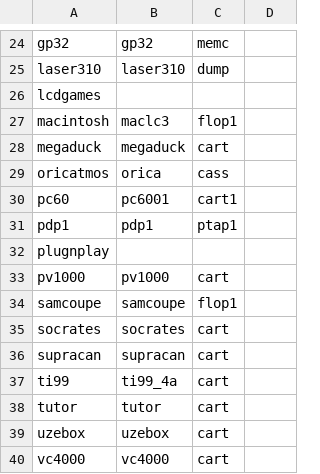
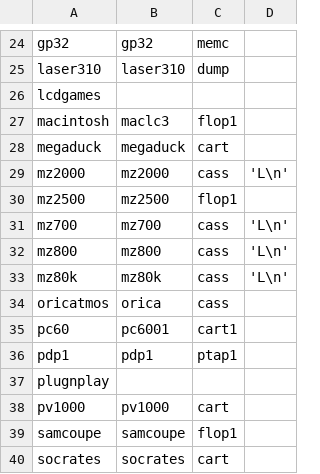
Before and after one commit to batocera-linux/batocera.linux, a CSV file: package/batocera/core/batocera-configgen/data/mame/messSystems.csv, drawn as a sheet; only a part is shown, gaps mark what is left out; the shorter side is filled out with more unchanged rows; the diff names each change by its address in the sheet, - before the commit and + after, or states it on an @@ line.

Commit message:
Add Sharp MZ-80K, MZ-700, MZ-800, MZ-2000 and MZ-2500 systems

```diff
--- a/package/batocera/core/batocera-configgen/data/mame/messSystems.csv
+++ b/package/batocera/core/batocera-configgen/data/mame/messSystems.csv
+row 29: mz2000 | mz2000 | cass | 'L\n'
+row 30: mz2500 | mz2500 | flop1
+row 31: mz700 | mz700 | cass | 'L\n'
+row 32: mz800 | mz800 | cass | 'L\n'
+row 33: mz80k | mz80k | cass | 'L\n'
```
Also changed, not shown: 5 other files.
